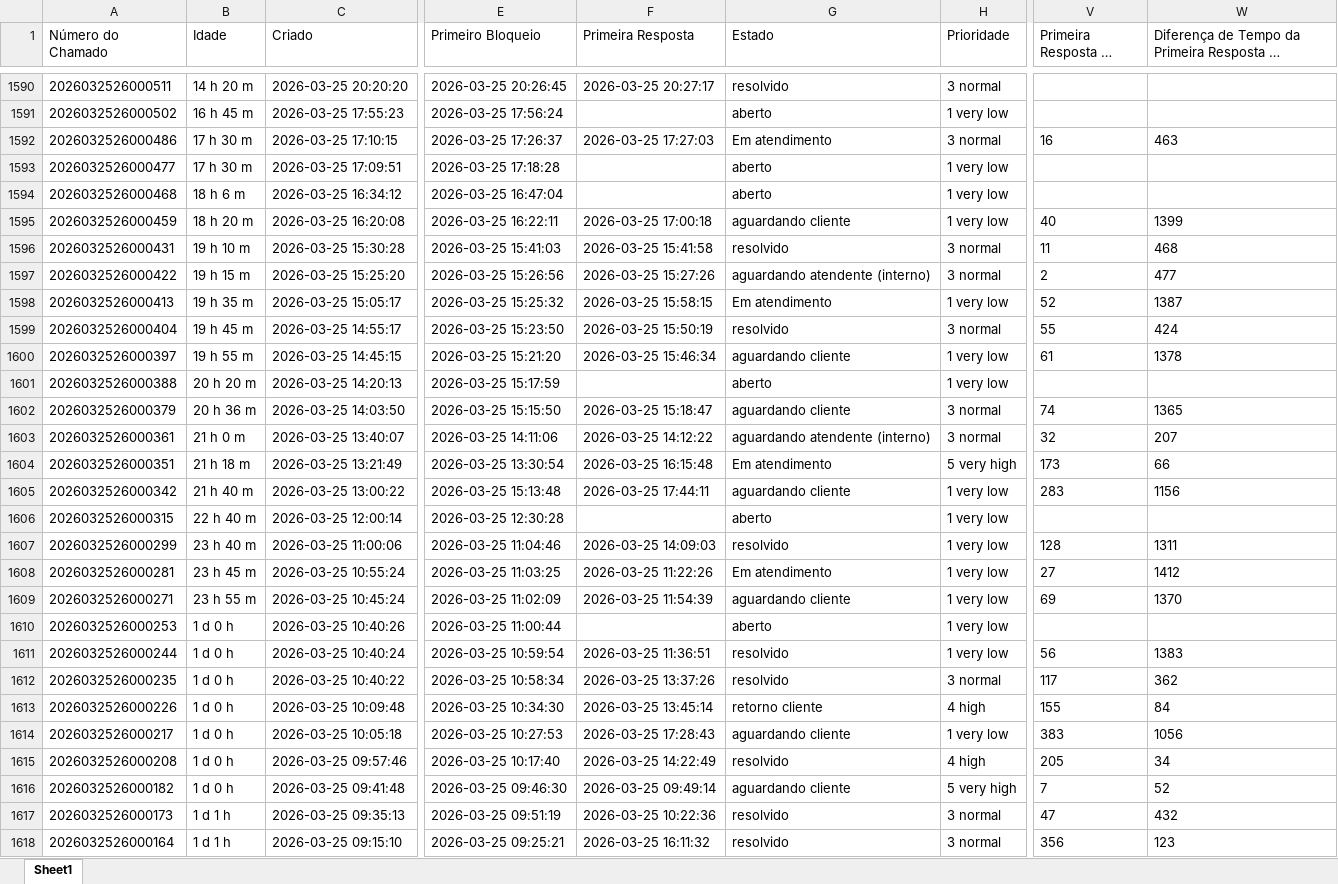
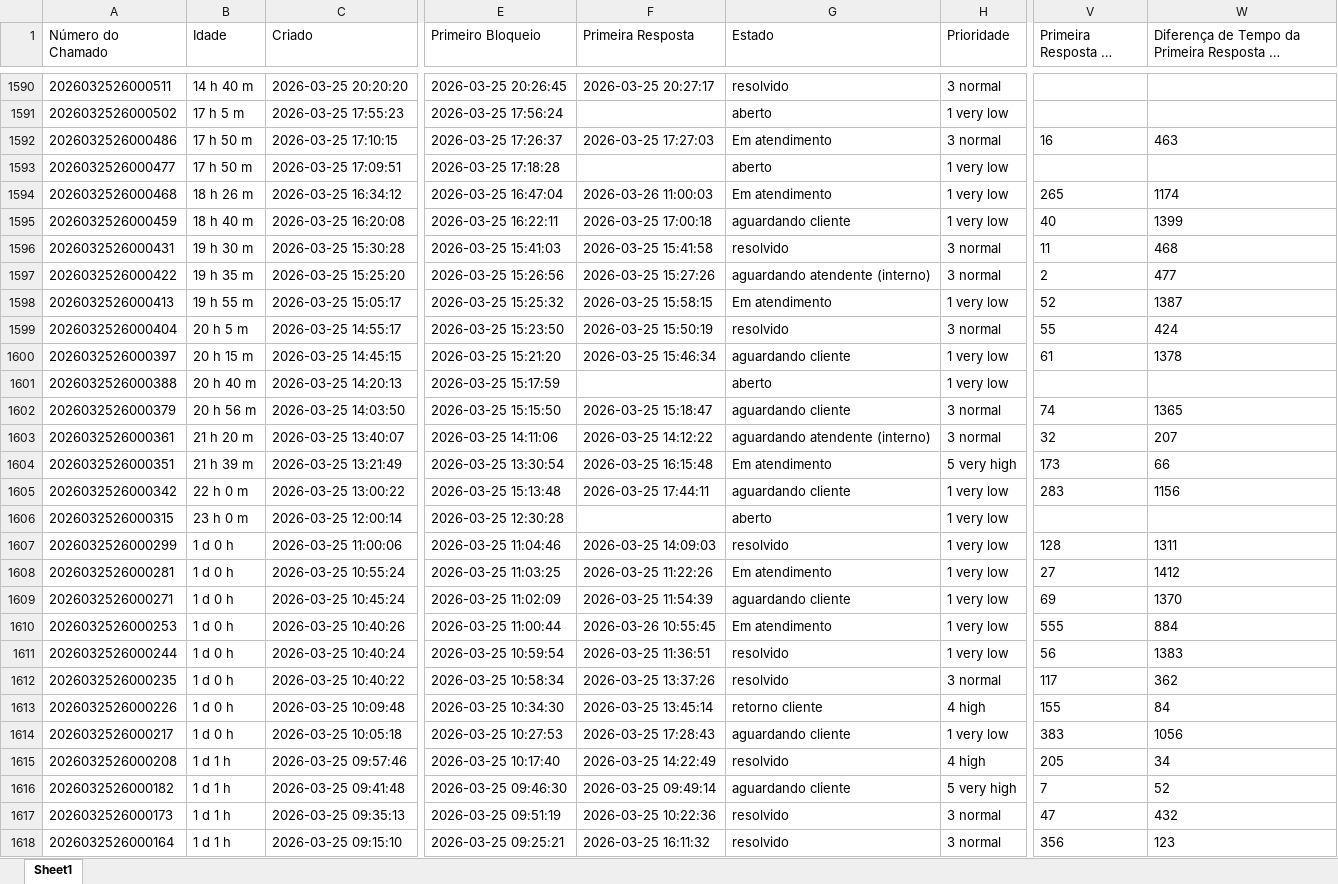
Before and after one commit to ssg-create/ssg-dashboard, an Excel workbook: dados.xlsx, sheet Sheet1, drawn as a sheet; only a part is shown, gaps mark what is left out; long unchanged cells end in …; values as stored, in another font and other column widths than the file's, no borders; the diff covers the shown part only; the diff names each change by its address in the sheet, - before the commit and + after, or states it on an @@ line.

```diff
--- a/dados.xlsx (sheet Sheet1)
+++ b/dados.xlsx (sheet Sheet1)
-B1590 (Idade): 14 h 20 m
+B1590 (Idade): 14 h 40 m
-B1591 (Idade): 16 h 45 m
+B1591 (Idade): 17 h 5 m
-B1592:B1593 (Idade): 17 h 30 m
+B1592:B1593 (Idade): 17 h 50 m
-B1594 (Idade): 18 h 6 m
+B1594 (Idade): 18 h 26 m
-F1594 (Primeira Resposta): (empty)
+F1594 (Primeira Resposta): 2026-03-26 11:00:03
-G1594 (Estado): aberto
+G1594 (Estado): Em atendimento
-V1594 (Primeira Resposta em Minutos): (empty)
+V1594 (Primeira Resposta em Minutos): 265
-W1594: (empty)
+W1594: 1174
-B1595 (Idade): 18 h 20 m
+B1595 (Idade): 18 h 40 m
-B1596 (Idade): 19 h 10 m
+B1596 (Idade): 19 h 30 m
-B1597 (Idade): 19 h 15 m
+B1597 (Idade): 19 h 35 m
-B1598 (Idade): 19 h 35 m
+B1598 (Idade): 19 h 55 m
-B1599 (Idade): 19 h 45 m
+B1599 (Idade): 20 h 5 m
-B1600 (Idade): 19 h 55 m
+B1600 (Idade): 20 h 15 m
-B1601 (Idade): 20 h 20 m
+B1601 (Idade): 20 h 40 m
-B1602 (Idade): 20 h 36 m
+B1602 (Idade): 20 h 56 m
-B1603 (Idade): 21 h 0 m
+B1603 (Idade): 21 h 20 m
-B1604 (Idade): 21 h 18 m
+B1604 (Idade): 21 h 39 m
-B1605 (Idade): 21 h 40 m
+B1605 (Idade): 22 h 0 m
-B1606 (Idade): 22 h 40 m
+B1606 (Idade): 23 h 0 m
-B1607 (Idade): 23 h 40 m
+B1607 (Idade): 1 d 0 h
-B1608 (Idade): 23 h 45 m
+B1608 (Idade): 1 d 0 h
-B1609 (Idade): 23 h 55 m
+B1609 (Idade): 1 d 0 h
-F1610 (Primeira Resposta): (empty)
+F1610 (Primeira Resposta): 2026-03-26 10:55:45
-G1610 (Estado): aberto
+G1610 (Estado): Em atendimento
-V1610 (Primeira Resposta em Minutos): (empty)
+V1610 (Primeira Resposta em Minutos): 555
-W1610: (empty)
+W1610: 884
-B1615:B1616 (Idade): 1 d 0 h
+B1615:B1616 (Idade): 1 d 1 h
```
Also changed, not shown: 814 edited cells elsewhere in this sheet.
